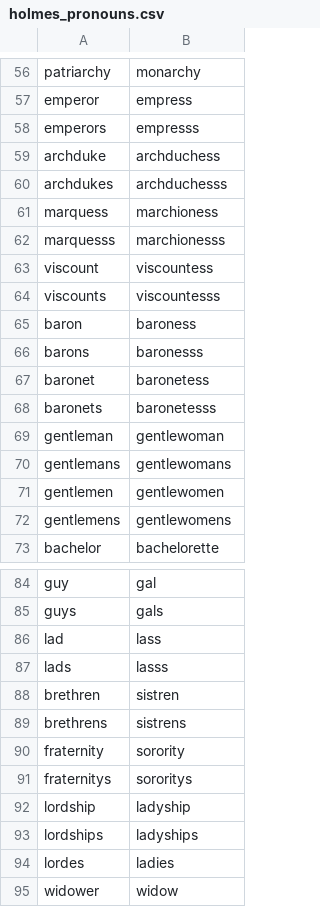
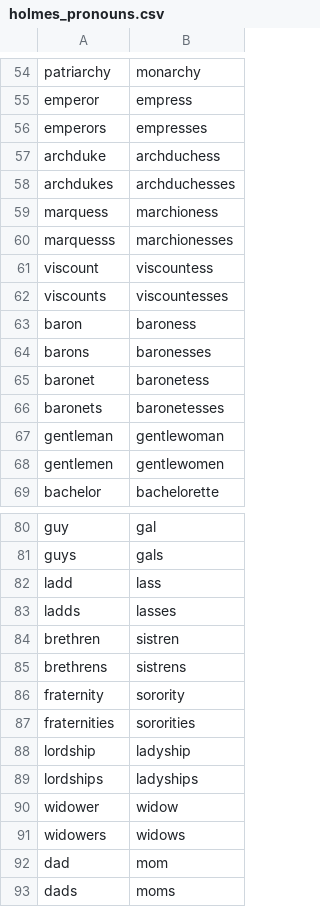
Before and after one commit to emdaniels/character-swap, a CSV file: holmes_pronouns.csv, drawn as a sheet; only a part is shown, gaps mark what is left out; the shorter side is filled out with more unchanged rows; the diff covers the shown part only.

```diff
--- a/holmes_pronouns.csv
+++ b/holmes_pronouns.csv
@@ -57,17 +55,15 @@ patriarchy,monarchy
 emperor,empress
-emperors,empresss
+emperors,empresses
 archduke,archduchess
-archdukes,archduchesss
+archdukes,archduchesses
 marquess,marchioness
-marquesss,marchionesss
+marquesss,marchionesses
 viscount,viscountess
-viscounts,viscountesss
+viscounts,viscountesses
 baron,baroness
-barons,baronesss
+barons,baronesses
 baronet,baronetess
-baronets,baronetesss
+baronets,baronetesses
 gentleman,gentlewoman
-gentlemans,gentlewomans
 gentlemen,gentlewomen
-gentlemens,gentlewomens
 bachelor,bachelorette
@@ -85,4 +81,4 @@ guy,gal
 guys,gals
-lad,lass
-lads,lasss
+ladd,lass
+ladds,lasses
 brethren,sistren
@@ -90,6 +86,5 @@ brethrens,sistrens
 fraternity,sorority
-fraternitys,sororitys
+fraternities,sororities
 lordship,ladyship
 lordships,ladyships
-lordes,ladies
 widower,widow
```
Also changed, not shown: 1 added row, 4 removed rows and 9 edited cells elsewhere in this file, holmes_names.csv, 4 other files.
